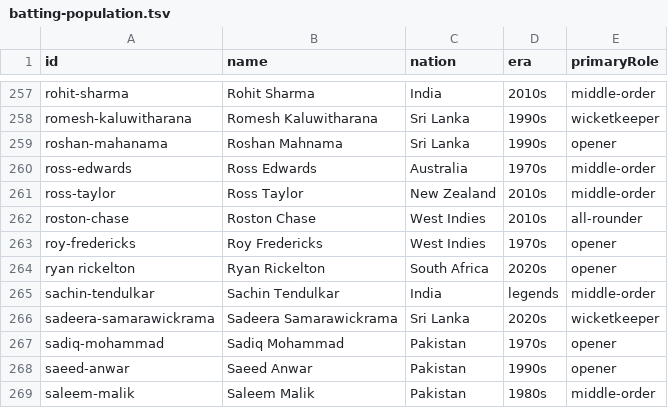
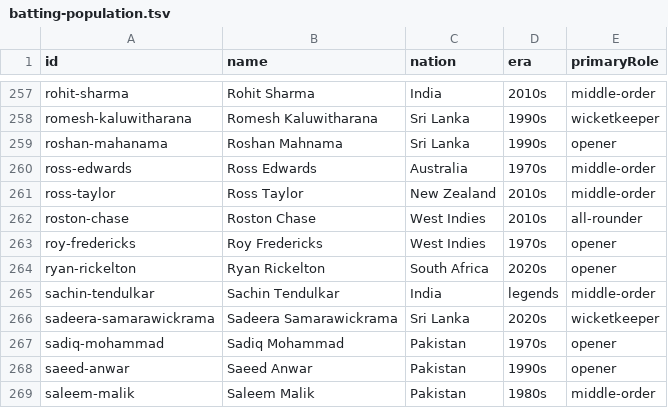
Before and after one commit to shivvrudra-cmd/beatmy11.com, a TSV file: scripts/populations/batting-population.tsv, drawn as a sheet; only a part is shown, gaps mark what is left out; the diff names each change by its address in the sheet, - before the commit and + after, or states it on an @@ line.

```diff
--- a/scripts/populations/batting-population.tsv
+++ b/scripts/populations/batting-population.tsv
-A264 (id): ryan rickelton
+A264 (id): ryan-rickelton
```
Also changed, not shown: scripts/populations/bowling-population.tsv, 4 other files.
